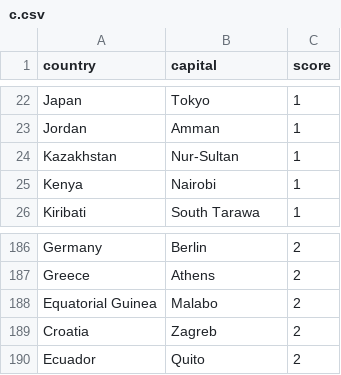
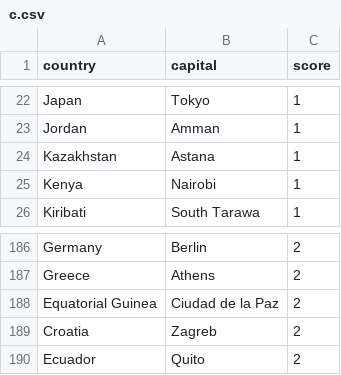
Before and after one commit to Larshalvorhansen/shanky, a CSV file: decks/c.csv, drawn as a sheet; only a part is shown, gaps mark what is left out.

```diff
--- a/decks/c.csv
+++ b/decks/c.csv
@@ -23,3 +23,3 @@ Japan,Tokyo,1
 Jordan,Amman,1
-Kazakhstan,Nur-Sultan,1
+Kazakhstan,Astana,1
 Kenya,Nairobi,1
@@ -187,3 +187,3 @@ Germany,Berlin,2
 Greece,Athens,2
-Equatorial Guinea,Malabo,2
+Equatorial Guinea,Ciudad de la Paz,2
 Croatia,Zagreb,2
```
